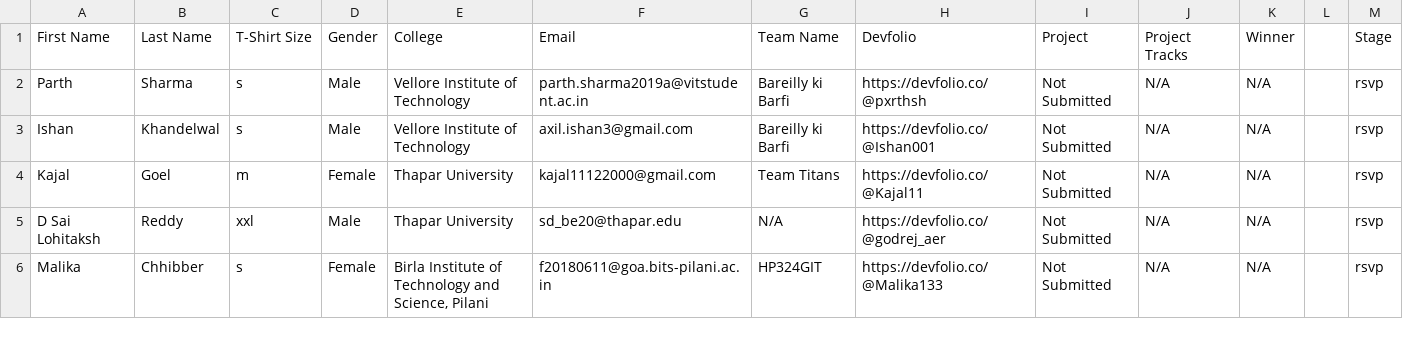
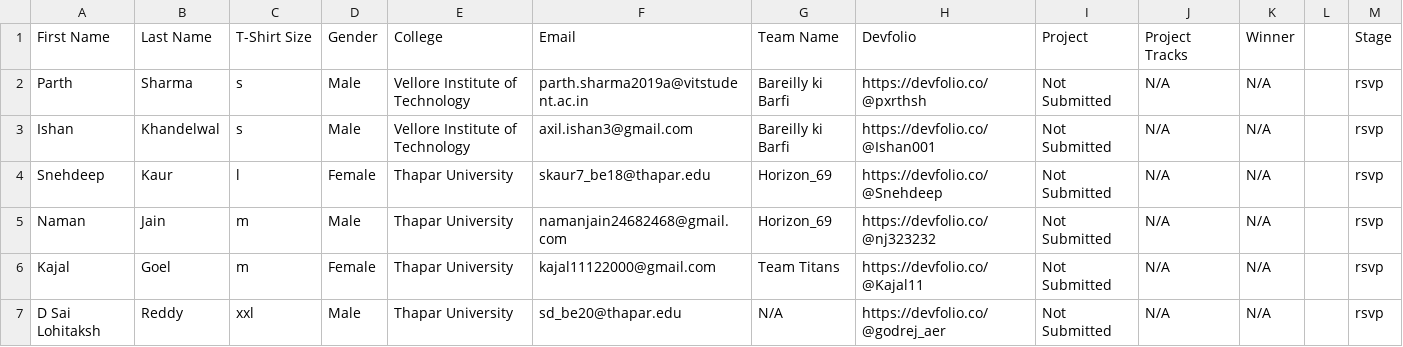
Before and after one commit to owasp-tsc/HackoBot, a CSV file: hack-p.csv, drawn as a sheet; only a part is shown; the shorter side is filled out with more unchanged rows; the diff covers the shown part only; the diff names each change by its address in the sheet, - before the commit and + after, or states it on an @@ line.

```diff
--- a/hack-p.csv
+++ b/hack-p.csv
+row 4: Snehdeep | Kaur | l | Female | Thapar University | skaur7_be18@thapar.edu | Horizon_69 | https://devfolio.co/@Snehdeep | Not Submitted | N/A | N/A |  | rsvp
+row 5: Naman | Jain | m | Male | Thapar University | namanjain24682468@gmail.com | Horizon_69 | https://devfolio.co/@nj323232 | Not Submitted | N/A | N/A |  | rsvp
```
Also changed, not shown: 13 added rows, 1 removed row and 1 edited cell elsewhere in this file, 2 other files.
